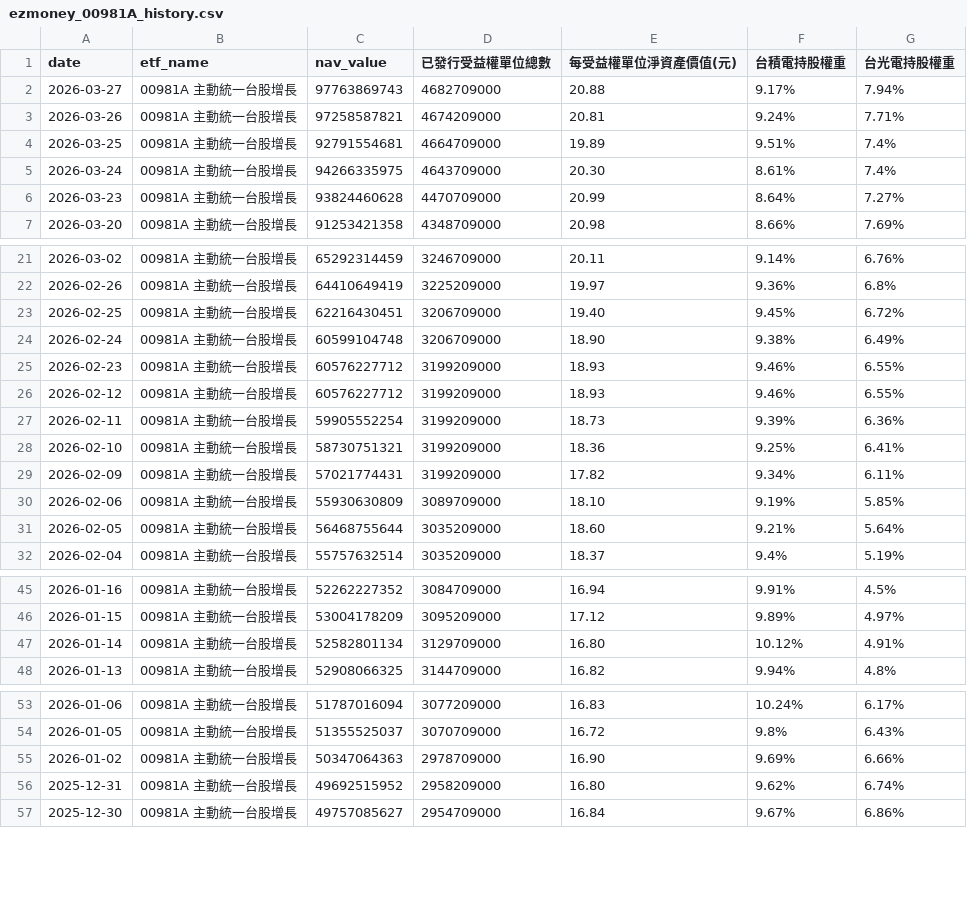
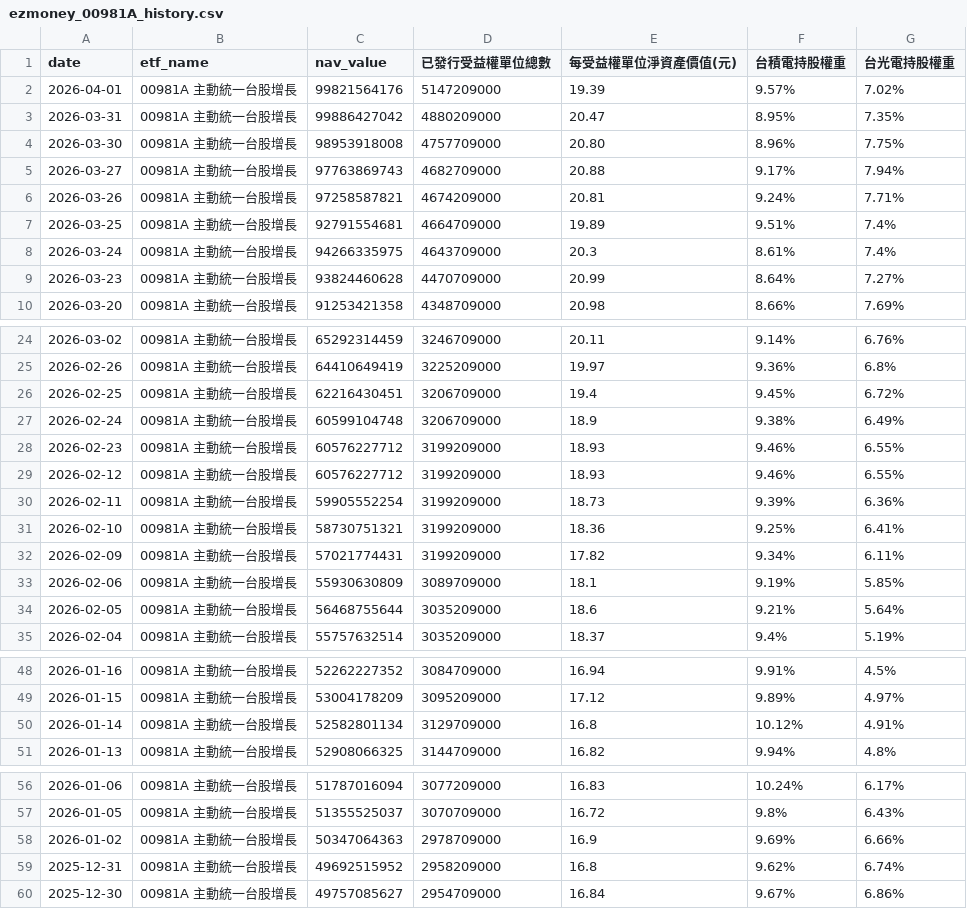
Before and after one commit to charle0111/My-Web, a CSV file: ezmoney_00981A_history.csv, drawn as a sheet; only a part is shown, gaps mark what is left out.

```diff
--- a/ezmoney_00981A_history.csv
+++ b/ezmoney_00981A_history.csv
@@ -1,2 +1,5 @@
 date,etf_name,nav_value,已發行受益權單位總數,每受益權單位淨資產價值(元),台積電持股權重,台光電持股權重
+2026-04-01,00981A 主動統一台股增長,99821564176,5147209000,19.39,9.57%,7.02%
+2026-03-31,00981A 主動統一台股增長,99886427042,4880209000,20.47,8.95%,7.35%
+2026-03-30,00981A 主動統一台股增長,98953918008,4757709000,20.80,8.96%,7.75%
 2026-03-27,00981A 主動統一台股增長,97763869743,4682709000,20.88,9.17%,7.94%
@@ -4,3 +7,3 @@
 2026-03-25,00981A 主動統一台股增長,92791554681,4664709000,19.89,9.51%,7.4%
-2026-03-24,00981A 主動統一台股增長,94266335975,4643709000,20.30,8.61%,7.4%
+2026-03-24,00981A 主動統一台股增長,94266335975,4643709000,20.3,8.61%,7.4%
 2026-03-23,00981A 主動統一台股增長,93824460628,4470709000,20.99,8.64%,7.27%
@@ -22,4 +25,4 @@
 2026-02-26,00981A 主動統一台股增長,64410649419,3225209000,19.97,9.36%,6.8%
-2026-02-25,00981A 主動統一台股增長,62216430451,3206709000,19.40,9.45%,6.72%
-2026-02-24,00981A 主動統一台股增長,60599104748,3206709000,18.90,9.38%,6.49%
+2026-02-25,00981A 主動統一台股增長,62216430451,3206709000,19.4,9.45%,6.72%
+2026-02-24,00981A 主動統一台股增長,60599104748,3206709000,18.9,9.38%,6.49%
 2026-02-23,00981A 主動統一台股增長,60576227712,3199209000,18.93,9.46%,6.55%
@@ -29,4 +32,4 @@
 2026-02-09,00981A 主動統一台股增長,57021774431,3199209000,17.82,9.34%,6.11%
-2026-02-06,00981A 主動統一台股增長,55930630809,3089709000,18.10,9.19%,5.85%
-2026-02-05,00981A 主動統一台股增長,56468755644,3035209000,18.60,9.21%,5.64%
+2026-02-06,00981A 主動統一台股增長,55930630809,3089709000,18.1,9.19%,5.85%
+2026-02-05,00981A 主動統一台股增長,56468755644,3035209000,18.6,9.21%,5.64%
 2026-02-04,00981A 主動統一台股增長,55757632514,3035209000,18.37,9.4%,5.19%
@@ -46,3 +49,3 @@
 2026-01-15,00981A 主動統一台股增長,53004178209,3095209000,17.12,9.89%,4.97%
-2026-01-14,00981A 主動統一台股增長,52582801134,3129709000,16.80,10.12%,4.91%
+2026-01-14,00981A 主動統一台股增長,52582801134,3129709000,16.8,10.12%,4.91%
 2026-01-13,00981A 主動統一台股增長,52908066325,3144709000,16.82,9.94%,4.8%
@@ -54,4 +57,4 @@
 2026-01-05,00981A 主動統一台股增長,51355525037,3070709000,16.72,9.8%,6.43%
-2026-01-02,00981A 主動統一台股增長,50347064363,2978709000,16.90,9.69%,6.66%
-2025-12-31,00981A 主動統一台股增長,49692515952,2958209000,16.80,9.62%,6.74%
+2026-01-02,00981A 主動統一台股增長,50347064363,2978709000,16.9,9.69%,6.66%
+2025-12-31,00981A 主動統一台股增長,49692515952,2958209000,16.8,9.62%,6.74%
 2025-12-30,00981A 主動統一台股增長,49757085627,2954709000,16.84,9.67%,6.86%
```
